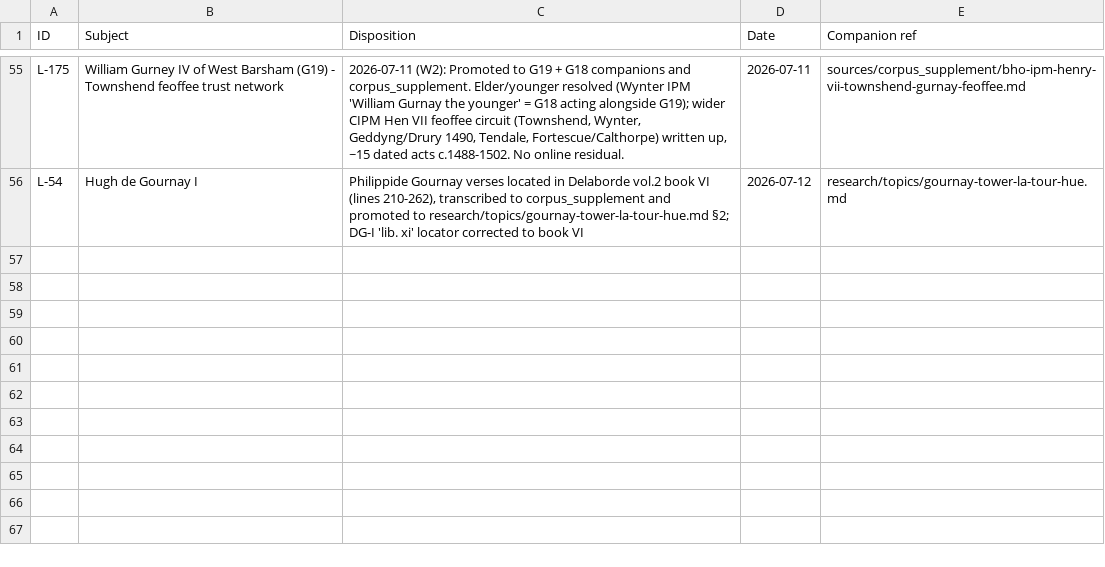
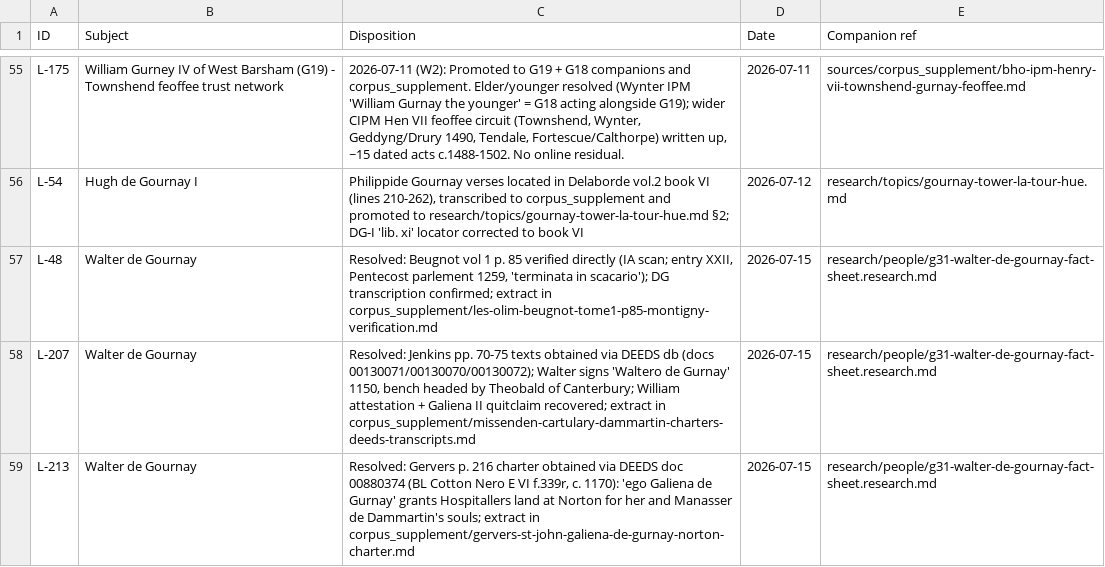
Before and after one commit to allengurney/gurney-genealogy, a CSV file: research/future-research/research-leads-done.csv, drawn as a sheet; only a part is shown, gaps mark what is left out; the diff names each change by its address in the sheet, - before the commit and + after, or states it on an @@ line.

Commit message:
g31 additional research and cleanup

```diff
--- a/research/future-research/research-leads-done.csv
+++ b/research/future-research/research-leads-done.csv
+row 57: L-48 | Walter de Gournay | Resolved: Beugnot vol 1 p. 85 verified directly (IA scan; entry XXII, Pentecost parlement 1259, 'terminata in scacario'); DG transcription confirmed; extract in corpus_supplement/les-olim-beugnot-tome1-p85-montigny-verification.md | 2026-07-15 | research/people/g31-walter-de-gournay-fact-sheet.research.md
+row 58: L-207 | Walter de Gournay | Resolved: Jenkins pp. 70-75 texts obtained via DEEDS db (docs 00130071/00130070/00130072); Walter signs 'Waltero de Gurnay' 1150, bench headed by Theobald of Canterbury; William attestation + Galiena II quitclaim recovered; extract in corpus_supplement/missenden-cartulary-dammartin-charters-deeds-transcripts.md | 2026-07-15 | research/people/g31-walter-de-gournay-fact-sheet.research.md
+row 59: L-213 | Walter de Gournay | Resolved: Gervers p. 216 charter obtained via DEEDS doc 00880374 (BL Cotton Nero E VI f.339r, c. 1170): 'ego Galiena de Gurnay' grants Hospitallers land at Norton for her and Manasser de Dammartin's souls; extract in corpus_supplement/gervers-st-john-galiena-de-gurnay-norton-charter.md | 2026-07-15 | research/people/g31-walter-de-gournay-fact-sheet.research.md
```
Also changed, not shown: data/indexes/all-ids.csv, data/indexes/place-ids.csv, 18 other files.
